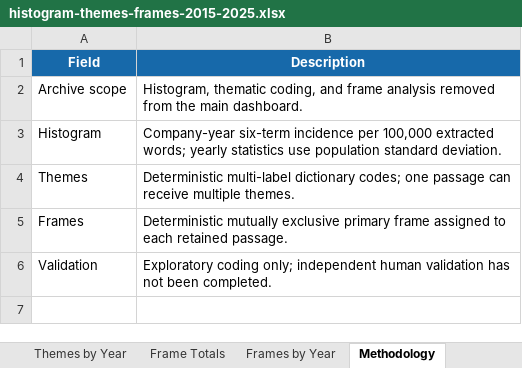
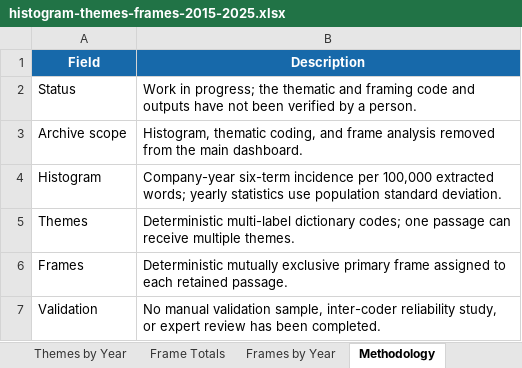
Before and after one commit to effectvex/asx-regulatory-language-analysis, an Excel workbook: archive/histogram-themes-frames-2015-2025.xlsx, sheet Methodology, drawn as a sheet; values as stored, in another font and other column widths than the file's, no borders; addresses are those after the commit; the diff names each change by its address in the sheet, - before the commit and + after, or states it on an @@ line.

Commit message:
Republish experimental thematic and framing analysis

```diff
--- a/archive/histogram-themes-frames-2015-2025.xlsx (sheet Methodology)
+++ b/archive/histogram-themes-frames-2015-2025.xlsx (sheet Methodology)
+row 2: Status | Work in progress; the thematic and framing code and outputs have not been verified by a person.
-B7 (Description): Exploratory coding only; independent human validation has not been completed.
+B7 (Description): No manual validation sample, inter-coder reliability study, or expert review has been completed.
```
Also changed, not shown: 10 other files.
